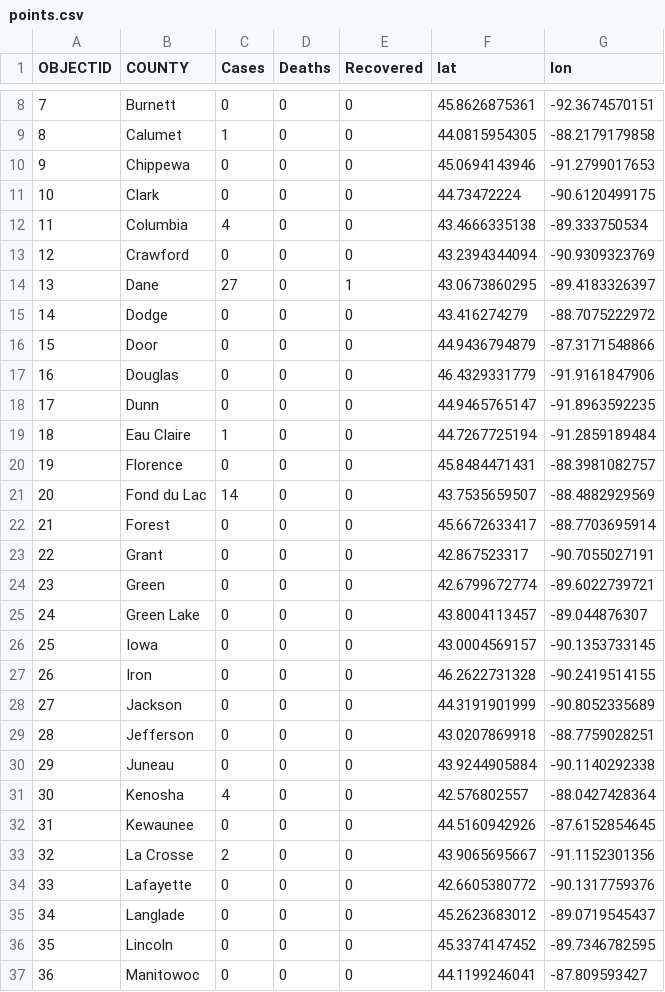
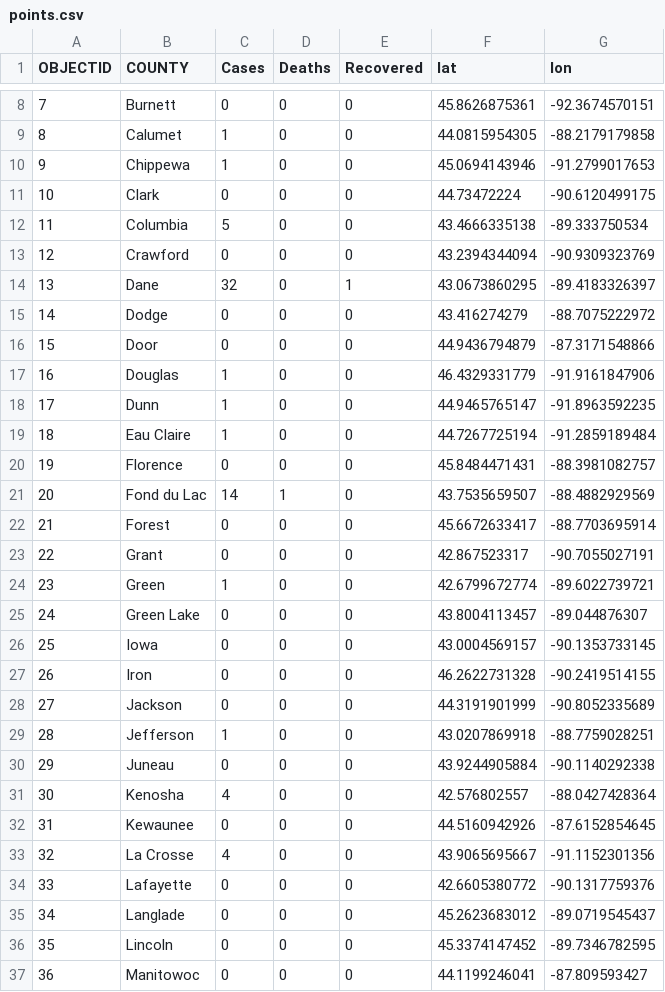
Before and after one commit to aaxd/COVID19-WISCONSIN, a CSV file: data/points.csv, drawn as a sheet; only a part is shown, gaps mark what is left out; the diff covers the shown part only.

Commit message:
updated for 2 pm cst 3/20/2020

```diff
--- a/data/points.csv
+++ b/data/points.csv
@@ -9,17 +9,17 @@ OBJECTID,COUNTY,Cases,Deaths,Recovered,lat,lon
 8,Calumet,1,0,0,44.0815954305,-88.2179179858
-9,Chippewa,0,0,0,45.0694143946,-91.2799017653
+9,Chippewa,1,0,0,45.0694143946,-91.2799017653
 10,Clark,0,0,0,44.73472224,-90.6120499175
-11,Columbia,4,0,0,43.4666335138,-89.333750534
+11,Columbia,5,0,0,43.4666335138,-89.333750534
 12,Crawford,0,0,0,43.2394344094,-90.9309323769
-13,Dane,27,0,1,43.0673860295,-89.4183326397
+13,Dane,32,0,1,43.0673860295,-89.4183326397
 14,Dodge,0,0,0,43.416274279,-88.7075222972
 15,Door,0,0,0,44.9436794879,-87.3171548866
-16,Douglas,0,0,0,46.4329331779,-91.9161847906
-17,Dunn,0,0,0,44.9465765147,-91.8963592235
+16,Douglas,1,0,0,46.4329331779,-91.9161847906
+17,Dunn,1,0,0,44.9465765147,-91.8963592235
 18,Eau Claire,1,0,0,44.7267725194,-91.2859189484
 19,Florence,0,0,0,45.8484471431,-88.3981082757
-20,Fond du Lac,14,0,0,43.7535659507,-88.4882929569
+20,Fond du Lac,14,1,0,43.7535659507,-88.4882929569
 21,Forest,0,0,0,45.6672633417,-88.7703695914
 22,Grant,0,0,0,42.867523317,-90.7055027191
-23,Green,0,0,0,42.6799672774,-89.6022739721
+23,Green,1,0,0,42.6799672774,-89.6022739721
 24,Green Lake,0,0,0,43.8004113457,-89.044876307
@@ -28,3 +28,3 @@ OBJECTID,COUNTY,Cases,Deaths,Recovered,lat,lon
 27,Jackson,0,0,0,44.3191901999,-90.8052335689
-28,Jefferson,0,0,0,43.0207869918,-88.7759028251
+28,Jefferson,1,0,0,43.0207869918,-88.7759028251
 29,Juneau,0,0,0,43.9244905884,-90.1140292338
@@ -32,3 +32,3 @@ OBJECTID,COUNTY,Cases,Deaths,Recovered,lat,lon
 31,Kewaunee,0,0,0,44.5160942926,-87.6152854645
-32,La Crosse,2,0,0,43.9065695667,-91.1152301356
+32,La Crosse,4,0,0,43.9065695667,-91.1152301356
 33,Lafayette,0,0,0,42.6605380772,-90.1317759376
```
Also changed, not shown: 12 edited cells elsewhere in this file.
